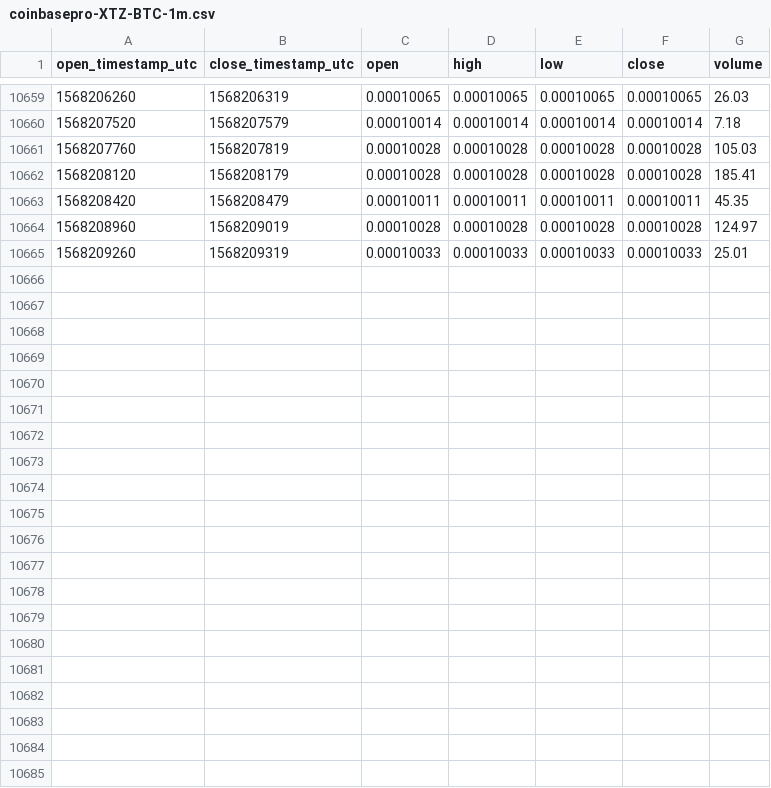
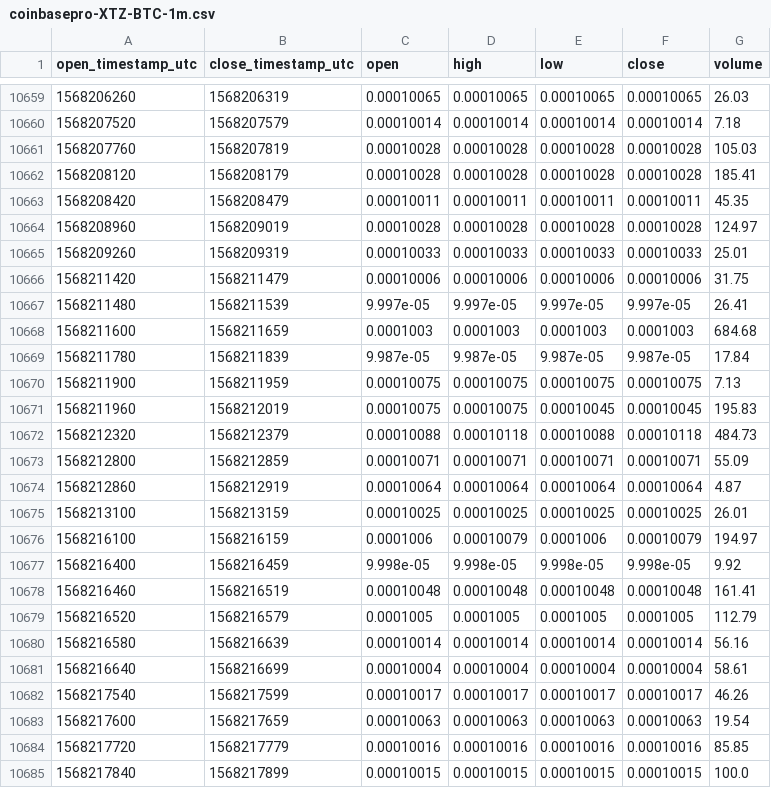
Before and after one commit to cryptobigbro/coinbasepro-XTZ-BTC, a CSV file: coinbasepro-XTZ-BTC-1m.csv, drawn as a sheet; only a part is shown, gaps mark what is left out; the diff names each change by its address in the sheet, - before the commit and + after, or states it on an @@ line.

Commit message:
Update OHLCV data.

```diff
--- a/coinbasepro-XTZ-BTC-1m.csv
+++ b/coinbasepro-XTZ-BTC-1m.csv
+row 10666: 1568211420 | 1568211479 | 0.00010006 | 0.00010006 | 0.00010006 | 0.00010006 | 31.75
+row 10667: 1568211480 | 1568211539 | 9.997e-05 | 9.997e-05 | 9.997e-05 | 9.997e-05 | 26.41
+row 10668: 1568211600 | 1568211659 | 0.0001003 | 0.0001003 | 0.0001003 | 0.0001003 | 684.68
+row 10669: 1568211780 | 1568211839 | 9.987e-05 | 9.987e-05 | 9.987e-05 | 9.987e-05 | 17.84
+row 10670: 1568211900 | 1568211959 | 0.00010075 | 0.00010075 | 0.00010075 | 0.00010075 | 7.13
+row 10671: 1568211960 | 1568212019 | 0.00010075 | 0.00010075 | 0.00010045 | 0.00010045 | 195.83
+row 10672: 1568212320 | 1568212379 | 0.00010088 | 0.00010118 | 0.00010088 | 0.00010118 | 484.73
+row 10673: 1568212800 | 1568212859 | 0.00010071 | 0.00010071 | 0.00010071 | 0.00010071 | 55.09
+row 10674: 1568212860 | 1568212919 | 0.00010064 | 0.00010064 | 0.00010064 | 0.00010064 | 4.87
+row 10675: 1568213100 | 1568213159 | 0.00010025 | 0.00010025 | 0.00010025 | 0.00010025 | 26.01
+row 10676: 1568216100 | 1568216159 | 0.0001006 | 0.00010079 | 0.0001006 | 0.00010079 | 194.97
+row 10677: 1568216400 | 1568216459 | 9.998e-05 | 9.998e-05 | 9.998e-05 | 9.998e-05 | 9.92
+row 10678: 1568216460 | 1568216519 | 0.00010048 | 0.00010048 | 0.00010048 | 0.00010048 | 161.41
+row 10679: 1568216520 | 1568216579 | 0.0001005 | 0.0001005 | 0.0001005 | 0.0001005 | 112.79
+row 10680: 1568216580 | 1568216639 | 0.00010014 | 0.00010014 | 0.00010014 | 0.00010014 | 56.16
+row 10681: 1568216640 | 1568216699 | 0.00010004 | 0.00010004 | 0.00010004 | 0.00010004 | 58.61
+row 10682: 1568217540 | 1568217599 | 0.00010017 | 0.00010017 | 0.00010017 | 0.00010017 | 46.26
+row 10683: 1568217600 | 1568217659 | 0.00010063 | 0.00010063 | 0.00010063 | 0.00010063 | 19.54
+row 10684: 1568217720 | 1568217779 | 0.00010016 | 0.00010016 | 0.00010016 | 0.00010016 | 85.85
+row 10685: 1568217840 | 1568217899 | 0.00010015 | 0.00010015 | 0.00010015 | 0.00010015 | 100.0
```
Also changed, not shown: coinbasepro-XTZ-BTC-1h.csv.
